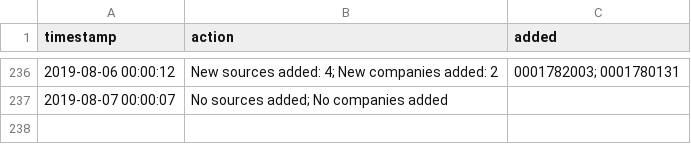
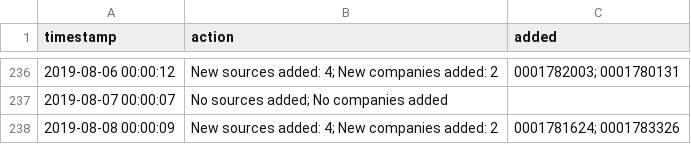
Before and after one commit to t-morrison/t-morrison.github.io, a CSV file: abs-ee/data/log.csv, drawn as a sheet; only a part is shown, gaps mark what is left out; the diff names each change by its address in the sheet, - before the commit and + after, or states it on an @@ line.

Commit message:
updating companies and log

```diff
--- a/abs-ee/data/log.csv
+++ b/abs-ee/data/log.csv
+row 238: 2019-08-08 00:00:09 | New sources added: 4; New companies added: 2 | 0001781624; 0001783326
```
Also changed, not shown: abs-ee/data/companies.csv, 1 other file.
